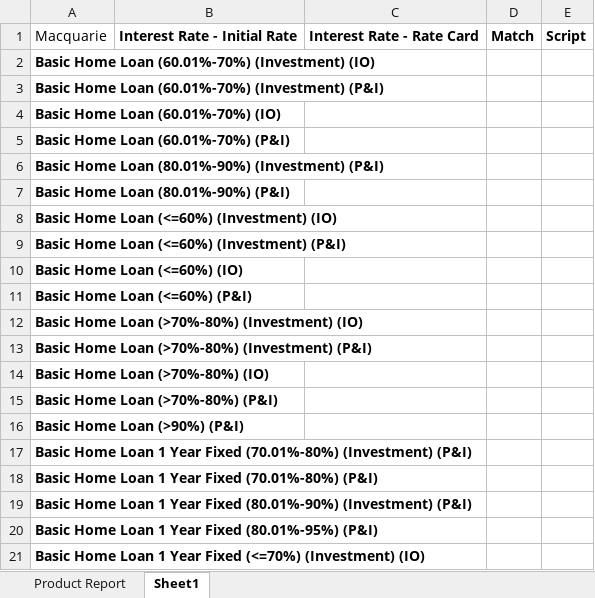
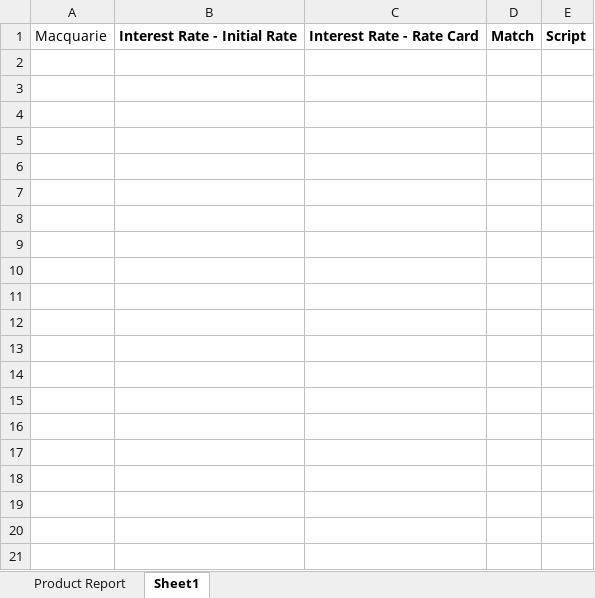
Before and after one commit to ralphbuen/Automations, an Excel workbook: Macquarie Automation.xlsm, sheet Sheet1, drawn as a sheet; only a part is shown; values as stored, in another font and other column widths than the file's, no borders; the diff covers the shown part only; the diff names each change by its address in the sheet, - before the commit and + after, or states it on an @@ line.

```diff
--- a/Macquarie Automation.xlsm (sheet Sheet1)
+++ b/Macquarie Automation.xlsm (sheet Sheet1)
-row 2: Basic Home Loan (60.01%-70%) (Investment) (IO)
-row 3: Basic Home Loan (60.01%-70%) (Investment) (P&I)
-row 4: Basic Home Loan (60.01%-70%) (IO)
-row 5: Basic Home Loan (60.01%-70%) (P&I)
-row 6: Basic Home Loan (80.01%-90%) (Investment) (P&I)
-row 7: Basic Home Loan (80.01%-90%) (P&I)
-row 8: Basic Home Loan (<=60%) (Investment) (IO)
-row 9: Basic Home Loan (<=60%) (Investment) (P&I)
-row 10: Basic Home Loan (<=60%) (IO)
-row 11: Basic Home Loan (<=60%) (P&I)
-row 12: Basic Home Loan (>70%-80%) (Investment) (IO)
-row 13: Basic Home Loan (>70%-80%) (Investment) (P&I)
-row 14: Basic Home Loan (>70%-80%) (IO)
-row 15: Basic Home Loan (>70%-80%) (P&I)
-row 16: Basic Home Loan (>90%) (P&I)
-row 17: Basic Home Loan 1 Year Fixed (70.01%-80%) (Investment) (P&I)
-row 18: Basic Home Loan 1 Year Fixed (70.01%-80%) (P&I)
-row 19: Basic Home Loan 1 Year Fixed (80.01%-90%) (Investment) (P&I)
-row 20: Basic Home Loan 1 Year Fixed (80.01%-95%) (P&I)
-row 21: Basic Home Loan 1 Year Fixed (<=70%) (Investment) (IO)
```
Also changed, not shown: 138 removed rows elsewhere in this sheet, AHL Automation.xlsm, HSBC Automation.xlsm, 2 other files.
